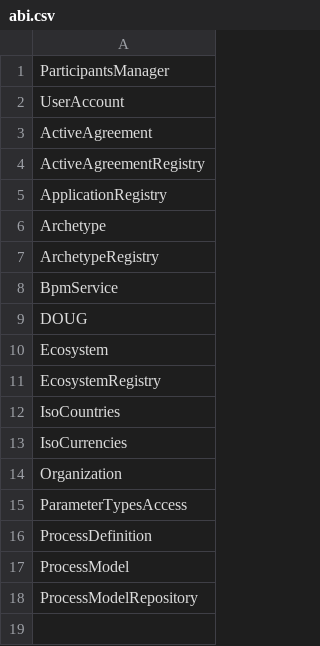
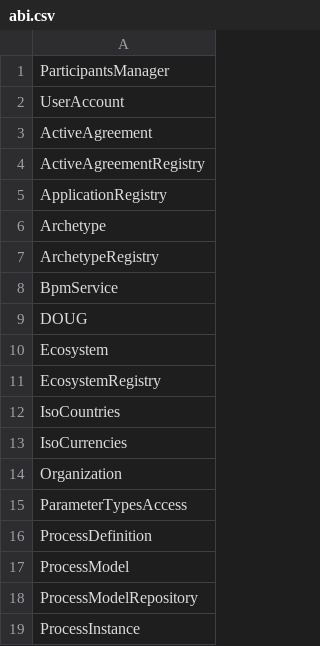
Before and after one commit to silasdavis/blackstone, a CSV file: contracts/abi.csv, drawn as a sheet; the diff names each change by its address in the sheet, - before the commit and + after, or states it on an @@ line.

Commit message:
Added ProcessInstance to build output and public-abi
Signed-off-by: Jan Hendrik Scheufen <j.h.scheufen@gmail.com>

```diff
--- a/contracts/abi.csv
+++ b/contracts/abi.csv
+row 19: ProcessInstance
```
Also changed, not shown: 2 other files.
